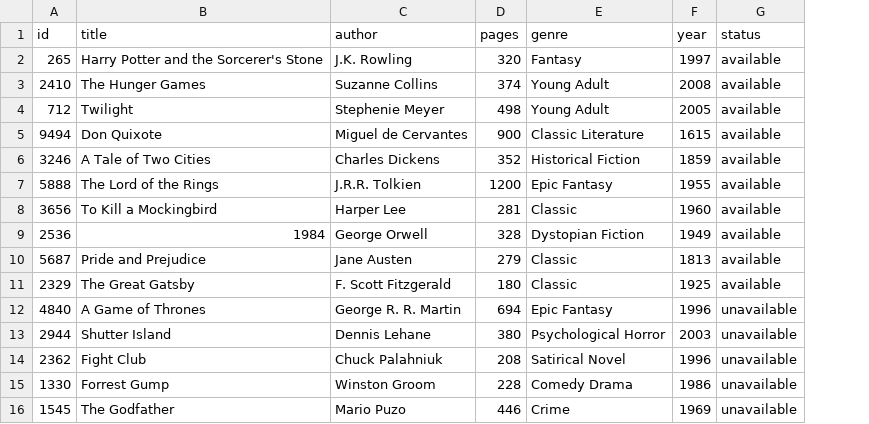
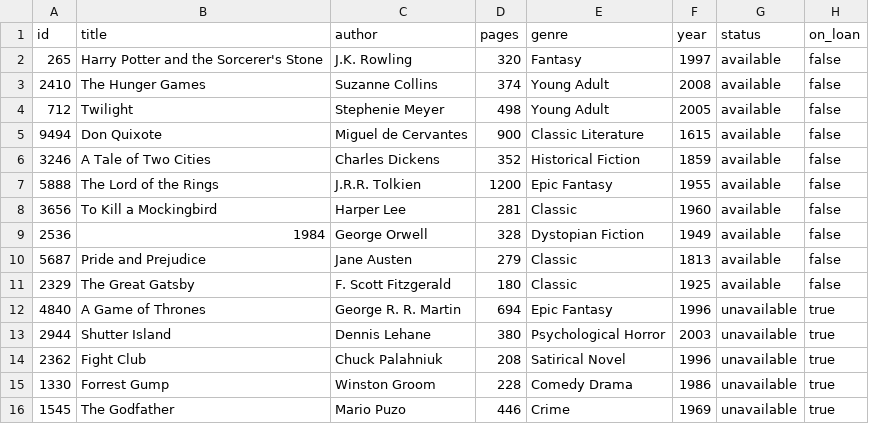
Before and after one commit to jacubiam/library-admin, a CSV file: db/books.csv, drawn as a sheet; the diff names each change by its address in the sheet, - before the commit and + after, or states it on an @@ line.

Commit message:
:sparkles:feat(books):add on_loan field in books.csv and update its API

```diff
--- a/db/books.csv
+++ b/db/books.csv
+column H (on_loan), rows 2-16: false | false | false | false | false | false | false | false | false | false | true | true | true | true | true
```
Also changed, not shown: 3 other files.
